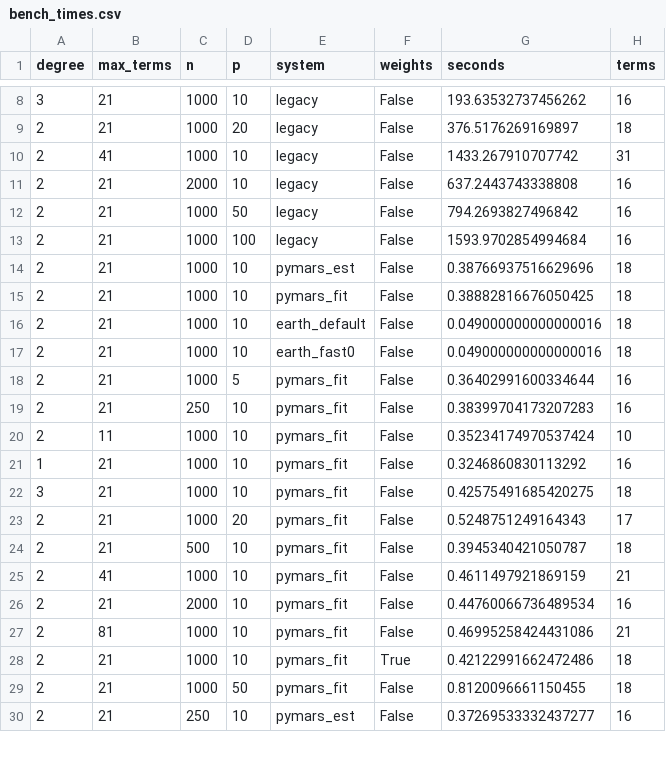
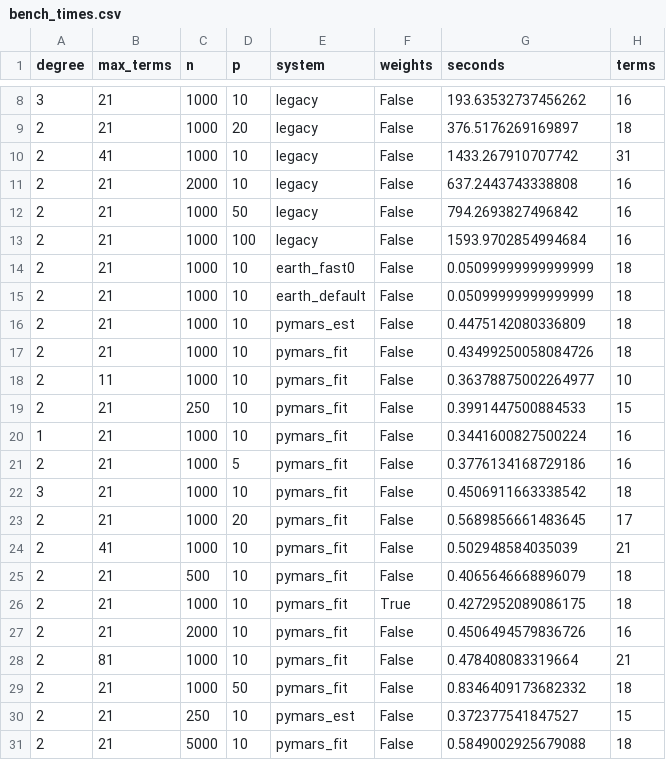
Before and after one commit to alejandroschuler/mars, a CSV file: validation/sims/report/bench_times.csv, drawn as a sheet; only a part is shown, gaps mark what is left out; the diff covers the shown part only.

```diff
--- a/validation/sims/report/bench_times.csv
+++ b/validation/sims/report/bench_times.csv
@@ -13,18 +13,19 @@ degree,max_terms,n,p,system,weights,seconds,terms
 2,21,1000,100,legacy,False,1593.9702854994684,16
-2,21,1000,10,pymars_est,False,0.38766937516629696,18
-2,21,1000,10,pymars_fit,False,0.38882816676050425,18
-2,21,1000,10,earth_default,False,0.049000000000000016,18
-2,21,1000,10,earth_fast0,False,0.049000000000000016,18
-2,21,1000,5,pymars_fit,False,0.36402991600334644,16
-2,21,250,10,pymars_fit,False,0.38399704173207283,16
-2,11,1000,10,pymars_fit,False,0.35234174970537424,10
-1,21,1000,10,pymars_fit,False,0.3246860830113292,16
-3,21,1000,10,pymars_fit,False,0.42575491685420275,18
-2,21,1000,20,pymars_fit,False,0.5248751249164343,17
-2,21,500,10,pymars_fit,False,0.3945340421050787,18
-2,41,1000,10,pymars_fit,False,0.4611497921869159,21
-2,21,2000,10,pymars_fit,False,0.44760066736489534,16
-2,81,1000,10,pymars_fit,False,0.46995258424431086,21
-2,21,1000,10,pymars_fit,True,0.42122991662472486,18
-2,21,1000,50,pymars_fit,False,0.8120096661150455,18
-2,21,250,10,pymars_est,False,0.37269533332437277,16
+2,21,1000,10,earth_fast0,False,0.05099999999999999,18
+2,21,1000,10,earth_default,False,0.05099999999999999,18
+2,21,1000,10,pymars_est,False,0.4475142080336809,18
+2,21,1000,10,pymars_fit,False,0.43499250058084726,18
+2,11,1000,10,pymars_fit,False,0.36378875002264977,10
+2,21,250,10,pymars_fit,False,0.3991447500884533,15
+1,21,1000,10,pymars_fit,False,0.3441600827500224,16
+2,21,1000,5,pymars_fit,False,0.3776134168729186,16
+3,21,1000,10,pymars_fit,False,0.4506911663338542,18
+2,21,1000,20,pymars_fit,False,0.5689856661483645,17
+2,41,1000,10,pymars_fit,False,0.502948584035039,21
+2,21,500,10,pymars_fit,False,0.4065646668896079,18
+2,21,1000,10,pymars_fit,True,0.4272952089086175,18
+2,21,2000,10,pymars_fit,False,0.4506494579836726,16
+2,81,1000,10,pymars_fit,False,0.478408083319664,21
+2,21,1000,50,pymars_fit,False,0.8346409173682332,18
+2,21,250,10,pymars_est,False,0.372377541847527,15
+2,21,5000,10,pymars_fit,False,0.5849002925679088,18
```
Also changed, not shown: 3 added rows, 4 removed rows and 45 edited cells elsewhere in this file, validation/sims/report/warm_times.csv, validation/sims/report/warm_times_numpy.csv, 13 other files.
